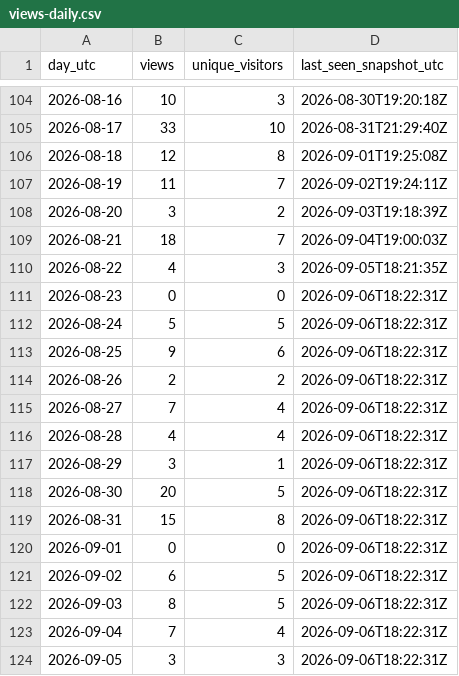
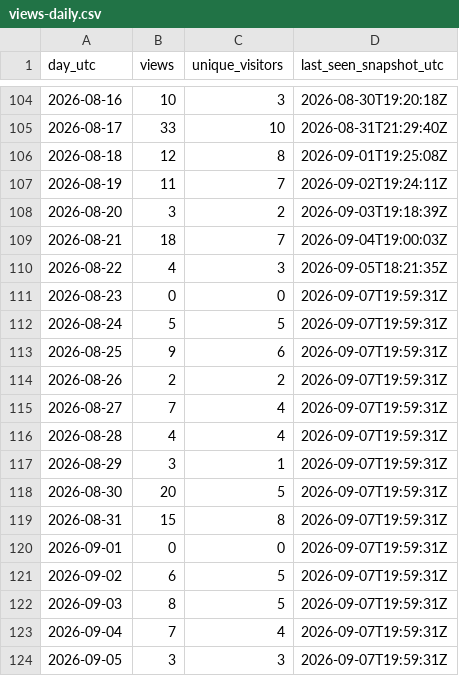
Before and after one commit to iawnfoanaowt/Knowledge-Base-Gateway, a CSV file: traffic-history/views-daily.csv, drawn as a sheet; only a part is shown, gaps mark what is left out.

```diff
--- a/traffic-history/views-daily.csv
+++ b/traffic-history/views-daily.csv
@@ -110,15 +110,15 @@
 "2026-08-22","4","3","2026-09-05T18:21:35Z"
-"2026-08-23","0","0","2026-09-06T18:22:31Z"
-"2026-08-24","5","5","2026-09-06T18:22:31Z"
-"2026-08-25","9","6","2026-09-06T18:22:31Z"
-"2026-08-26","2","2","2026-09-06T18:22:31Z"
-"2026-08-27","7","4","2026-09-06T18:22:31Z"
-"2026-08-28","4","4","2026-09-06T18:22:31Z"
-"2026-08-29","3","1","2026-09-06T18:22:31Z"
-"2026-08-30","20","5","2026-09-06T18:22:31Z"
-"2026-08-31","15","8","2026-09-06T18:22:31Z"
-"2026-09-01","0","0","2026-09-06T18:22:31Z"
-"2026-09-02","6","5","2026-09-06T18:22:31Z"
-"2026-09-03","8","5","2026-09-06T18:22:31Z"
-"2026-09-04","7","4","2026-09-06T18:22:31Z"
-"2026-09-05","3","3","2026-09-06T18:22:31Z"
+"2026-08-23","0","0","2026-09-07T19:59:31Z"
+"2026-08-24","5","5","2026-09-07T19:59:31Z"
+"2026-08-25","9","6","2026-09-07T19:59:31Z"
+"2026-08-26","2","2","2026-09-07T19:59:31Z"
+"2026-08-27","7","4","2026-09-07T19:59:31Z"
+"2026-08-28","4","4","2026-09-07T19:59:31Z"
+"2026-08-29","3","1","2026-09-07T19:59:31Z"
+"2026-08-30","20","5","2026-09-07T19:59:31Z"
+"2026-08-31","15","8","2026-09-07T19:59:31Z"
+"2026-09-01","0","0","2026-09-07T19:59:31Z"
+"2026-09-02","6","5","2026-09-07T19:59:31Z"
+"2026-09-03","8","5","2026-09-07T19:59:31Z"
+"2026-09-04","7","4","2026-09-07T19:59:31Z"
+"2026-09-05","3","3","2026-09-07T19:59:31Z"
```
Also changed, not shown: traffic-history/release-downloads.csv, 11 other files.
